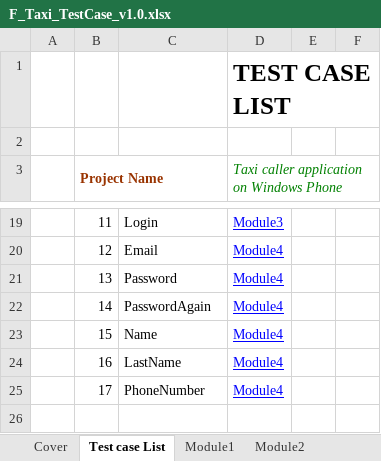
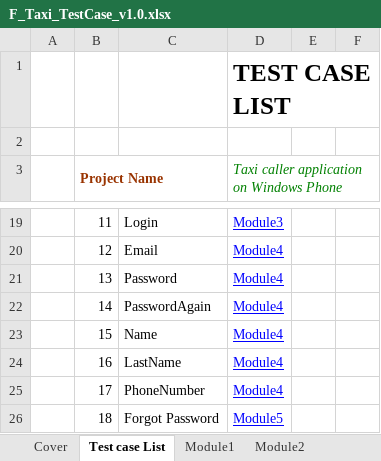
Before and after one commit to sangnvus/2015FALLIS01, an Excel workbook: WIP/Documents/F_Taxi_TestCase_v1.0.xlsx, sheet Test case List, drawn as a sheet; only a part is shown, gaps mark what is left out; values as stored, in another font and other column widths than the file's, no borders; the diff names each change by its address in the sheet, - before the commit and + after, or states it on an @@ line.

```diff
--- a/WIP/Documents/F_Taxi_TestCase_v1.0.xlsx (sheet Test case List)
+++ b/WIP/Documents/F_Taxi_TestCase_v1.0.xlsx (sheet Test case List)
+row 26:  | 18 | Forgot Password | Module5
```
Also changed, not shown: sheet Test Report.
